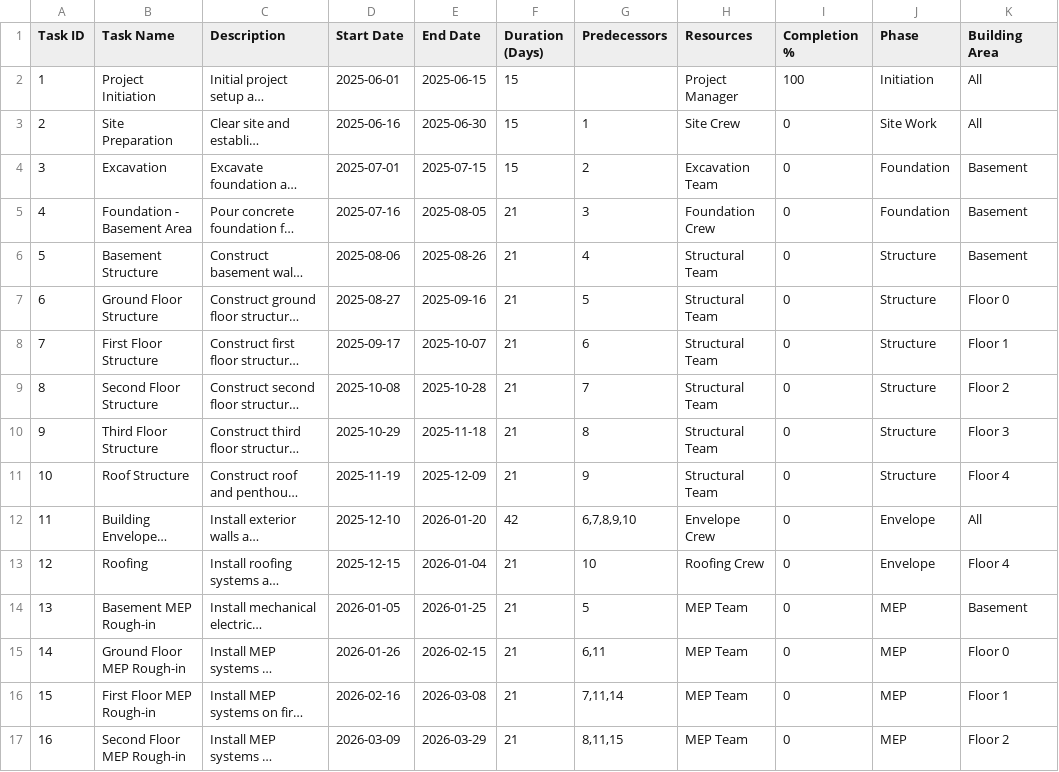
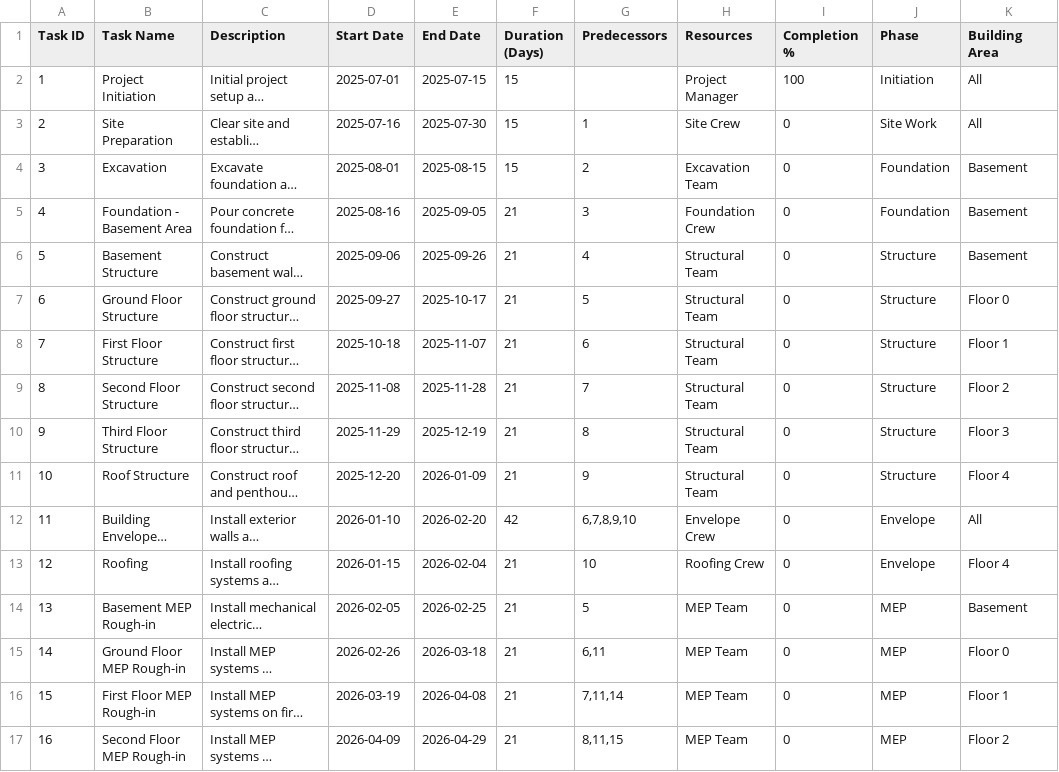
Before and after one commit to seanwra/PM-OS, a CSV file: construction_gantt_chart.csv, drawn as a sheet; only a part is shown; long unchanged cells end in …; the diff covers the shown part only; the diff names each change by its address in the sheet, - before the commit and + after, or states it on an @@ line.

Commit message:
Update construction schedule with July start date

```diff
--- a/construction_gantt_chart.csv
+++ b/construction_gantt_chart.csv
-D2 (Start Date): 2025-06-01
+D2 (Start Date): 2025-07-01
-E2 (End Date): 2025-06-15
+E2 (End Date): 2025-07-15
-D3 (Start Date): 2025-06-16
+D3 (Start Date): 2025-07-16
-E3 (End Date): 2025-06-30
+E3 (End Date): 2025-07-30
-D4 (Start Date): 2025-07-01
+D4 (Start Date): 2025-08-01
-E4 (End Date): 2025-07-15
+E4 (End Date): 2025-08-15
-D5 (Start Date): 2025-07-16
+D5 (Start Date): 2025-08-16
-E5 (End Date): 2025-08-05
+E5 (End Date): 2025-09-05
-D6 (Start Date): 2025-08-06
+D6 (Start Date): 2025-09-06
-E6 (End Date): 2025-08-26
+E6 (End Date): 2025-09-26
-D7 (Start Date): 2025-08-27
+D7 (Start Date): 2025-09-27
-E7 (End Date): 2025-09-16
+E7 (End Date): 2025-10-17
-D8 (Start Date): 2025-09-17
+D8 (Start Date): 2025-10-18
-E8 (End Date): 2025-10-07
+E8 (End Date): 2025-11-07
-D9 (Start Date): 2025-10-08
+D9 (Start Date): 2025-11-08
-E9 (End Date): 2025-10-28
+E9 (End Date): 2025-11-28
-D10 (Start Date): 2025-10-29
+D10 (Start Date): 2025-11-29
-E10 (End Date): 2025-11-18
+E10 (End Date): 2025-12-19
-D11 (Start Date): 2025-11-19
+D11 (Start Date): 2025-12-20
-E11 (End Date): 2025-12-09
+E11 (End Date): 2026-01-09
-D12 (Start Date): 2025-12-10
+D12 (Start Date): 2026-01-10
-E12 (End Date): 2026-01-20
+E12 (End Date): 2026-02-20
-D13 (Start Date): 2025-12-15
+D13 (Start Date): 2026-01-15
-E13 (End Date): 2026-01-04
+E13 (End Date): 2026-02-04
-D14 (Start Date): 2026-01-05
+D14 (Start Date): 2026-02-05
-E14 (End Date): 2026-01-25
+E14 (End Date): 2026-02-25
-D15 (Start Date): 2026-01-26
+D15 (Start Date): 2026-02-26
-E15 (End Date): 2026-02-15
+E15 (End Date): 2026-03-18
-D16 (Start Date): 2026-02-16
+D16 (Start Date): 2026-03-19
-E16 (End Date): 2026-03-08
+E16 (End Date): 2026-04-08
-D17 (Start Date): 2026-03-09
+D17 (Start Date): 2026-04-09
-E17 (End Date): 2026-03-29
+E17 (End Date): 2026-04-29
```
Also changed, not shown: 78 edited cells elsewhere in this file.
